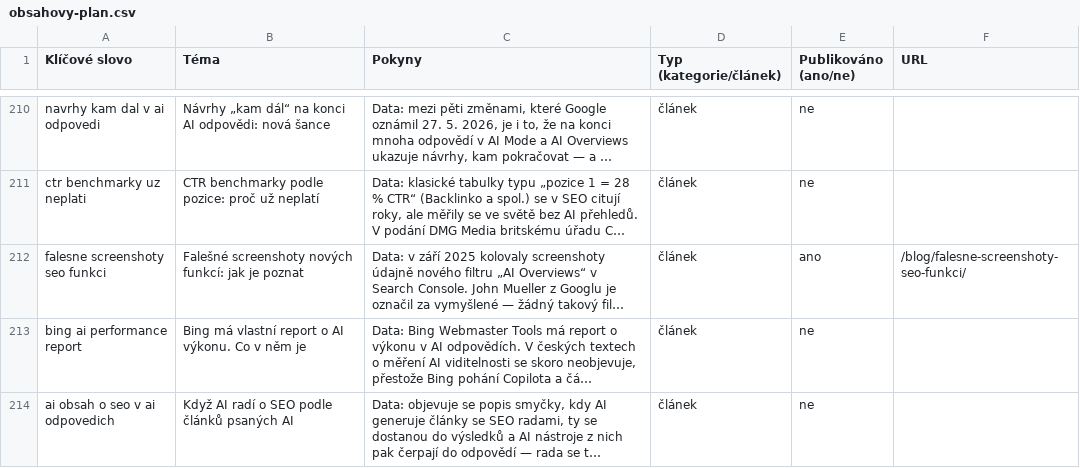
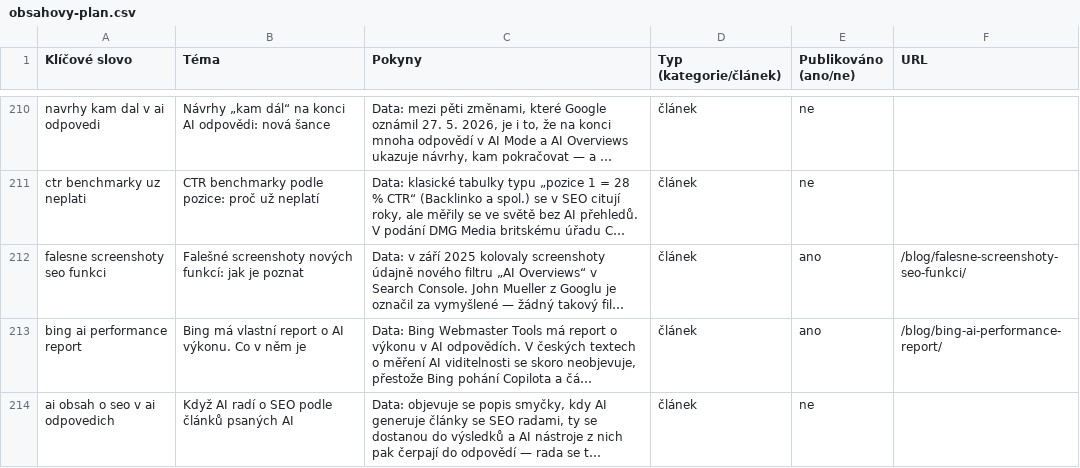
Before and after one commit to ultron-sniperdesign/aiseo-optimalizace, a CSV file: blogger/obsahovy-plan.csv, drawn as a sheet; only a part is shown, gaps mark what is left out; long unchanged cells end in …; the diff covers the shown part only; the diff names each change by its address in the sheet, - before the commit and + after, or states it on an @@ line.

```diff
--- a/blogger/obsahovy-plan.csv
+++ b/blogger/obsahovy-plan.csv
-E213 (Publikováno (ano/ne)): ne
+E213 (Publikováno (ano/ne)): ano
-F213 (URL): (empty)
+F213 (URL): /blog/bing-ai-performance-report/
```
Also changed, not shown: 2 added rows elsewhere in this file, 7 other files.
